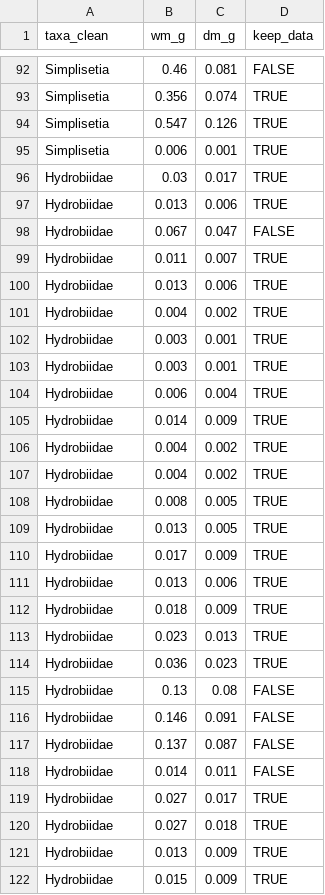
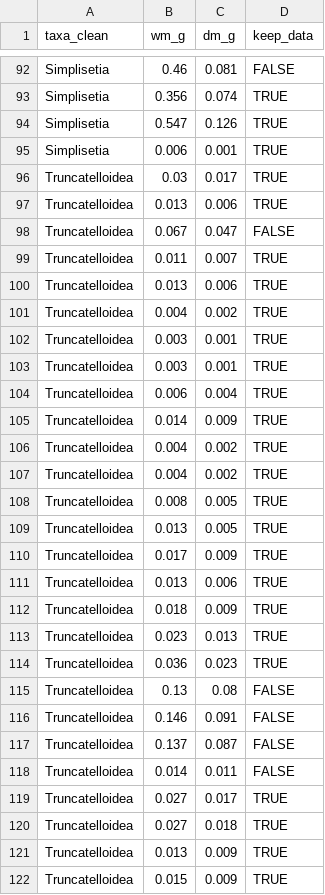
Before and after one commit to JoshNitschke/biomass_conversion, a CSV file: data/processed/ethanol/wm_dm/biomass_ethanol_wm_dm_cleaned.csv, drawn as a sheet; only a part is shown, gaps mark what is left out; the diff covers the shown part only.

Commit message:
updated multi-panel figure for ethanol dm_wm

```diff
--- a/data/processed/ethanol/wm_dm/biomass_ethanol_wm_dm_cleaned.csv
+++ b/data/processed/ethanol/wm_dm/biomass_ethanol_wm_dm_cleaned.csv
@@ -95,28 +95,28 @@ Simplisetia,0.547,0.126,TRUE
 Simplisetia,0.006,0.001,TRUE
-Hydrobiidae,0.03,0.017,TRUE
-Hydrobiidae,0.013,0.006,TRUE
-Hydrobiidae,0.067,0.047,FALSE
-Hydrobiidae,0.011,0.007,TRUE
-Hydrobiidae,0.013,0.006,TRUE
-Hydrobiidae,0.004,0.002,TRUE
-Hydrobiidae,0.003,0.001,TRUE
-Hydrobiidae,0.003,0.001,TRUE
-Hydrobiidae,0.006,0.004,TRUE
-Hydrobiidae,0.014,0.009,TRUE
-Hydrobiidae,0.004,0.002,TRUE
-Hydrobiidae,0.004,0.002,TRUE
-Hydrobiidae,0.008,0.005,TRUE
-Hydrobiidae,0.013,0.005,TRUE
-Hydrobiidae,0.017,0.009,TRUE
-Hydrobiidae,0.013,0.006,TRUE
-Hydrobiidae,0.018,0.009,TRUE
-Hydrobiidae,0.023,0.013,TRUE
-Hydrobiidae,0.036,0.023,TRUE
-Hydrobiidae,0.13,0.08,FALSE
-Hydrobiidae,0.146,0.091,FALSE
-Hydrobiidae,0.137,0.087,FALSE
-Hydrobiidae,0.014,0.011,FALSE
-Hydrobiidae,0.027,0.017,TRUE
-Hydrobiidae,0.027,0.018,TRUE
-Hydrobiidae,0.013,0.009,TRUE
-Hydrobiidae,0.015,0.009,TRUE
+Truncatelloidea,0.03,0.017,TRUE
+Truncatelloidea,0.013,0.006,TRUE
+Truncatelloidea,0.067,0.047,FALSE
+Truncatelloidea,0.011,0.007,TRUE
+Truncatelloidea,0.013,0.006,TRUE
+Truncatelloidea,0.004,0.002,TRUE
+Truncatelloidea,0.003,0.001,TRUE
+Truncatelloidea,0.003,0.001,TRUE
+Truncatelloidea,0.006,0.004,TRUE
+Truncatelloidea,0.014,0.009,TRUE
+Truncatelloidea,0.004,0.002,TRUE
+Truncatelloidea,0.004,0.002,TRUE
+Truncatelloidea,0.008,0.005,TRUE
+Truncatelloidea,0.013,0.005,TRUE
+Truncatelloidea,0.017,0.009,TRUE
+Truncatelloidea,0.013,0.006,TRUE
+Truncatelloidea,0.018,0.009,TRUE
+Truncatelloidea,0.023,0.013,TRUE
+Truncatelloidea,0.036,0.023,TRUE
+Truncatelloidea,0.13,0.08,FALSE
+Truncatelloidea,0.146,0.091,FALSE
+Truncatelloidea,0.137,0.087,FALSE
+Truncatelloidea,0.014,0.011,FALSE
+Truncatelloidea,0.027,0.017,TRUE
+Truncatelloidea,0.027,0.018,TRUE
+Truncatelloidea,0.013,0.009,TRUE
+Truncatelloidea,0.015,0.009,TRUE
```
Also changed, not shown: 6 edited cells elsewhere in this file, data/processed/formalin/wm_dm/biomass_formalin_wm_dm_cleaned.csv, output/ethanol/wm_dm/biomass_ratio_summary_ethanol_wm_dm.csv, 12 other files.
